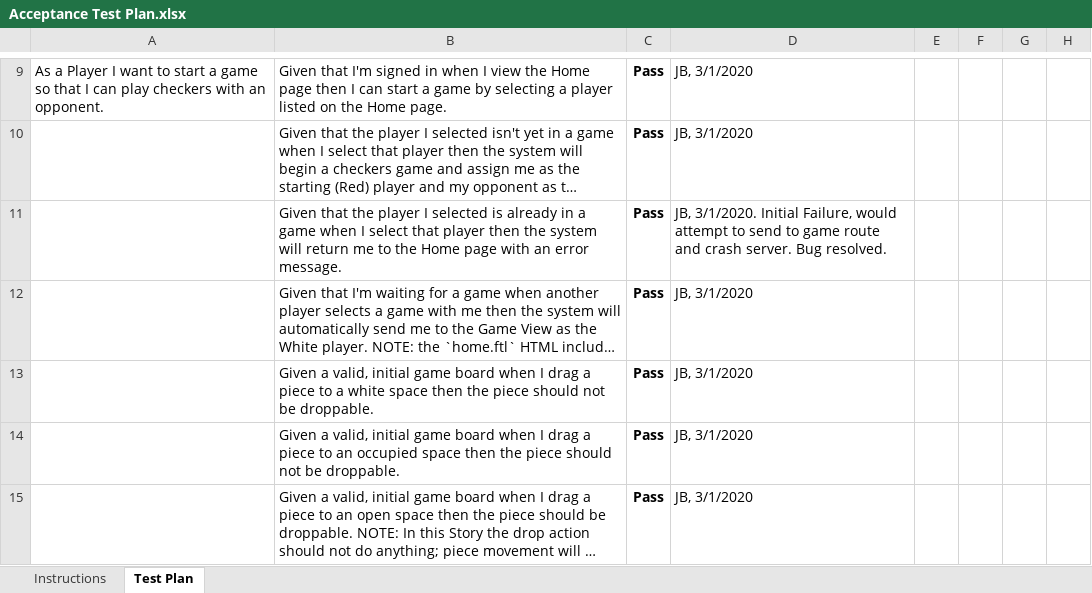
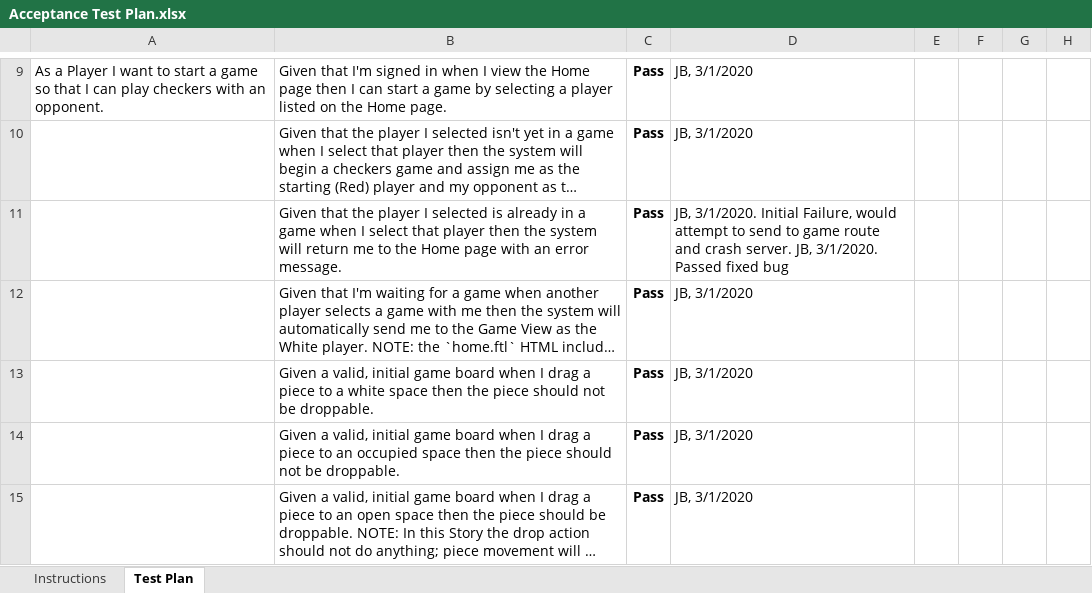
Before and after one commit to apd3215/WebCheckersClone, an Excel workbook: etc/Acceptance Test Plan.xlsx, sheet Test Plan, drawn as a sheet; only a part is shown, gaps mark what is left out; long unchanged cells end in …; values as stored, in another font and other column widths than the file's, no borders; conditional formats not drawn; the diff names each change by its address in the sheet, - before the commit and + after, or states it on an @@ line.

Commit message:
added to acceptance plan

```diff
--- a/etc/Acceptance Test Plan.xlsx (sheet Test Plan)
+++ b/etc/Acceptance Test Plan.xlsx (sheet Test Plan)
-D11: …crash server. Bug resolved.
+D11: …crash server. JB, 3/1/2020. Passed fixed bug
```
